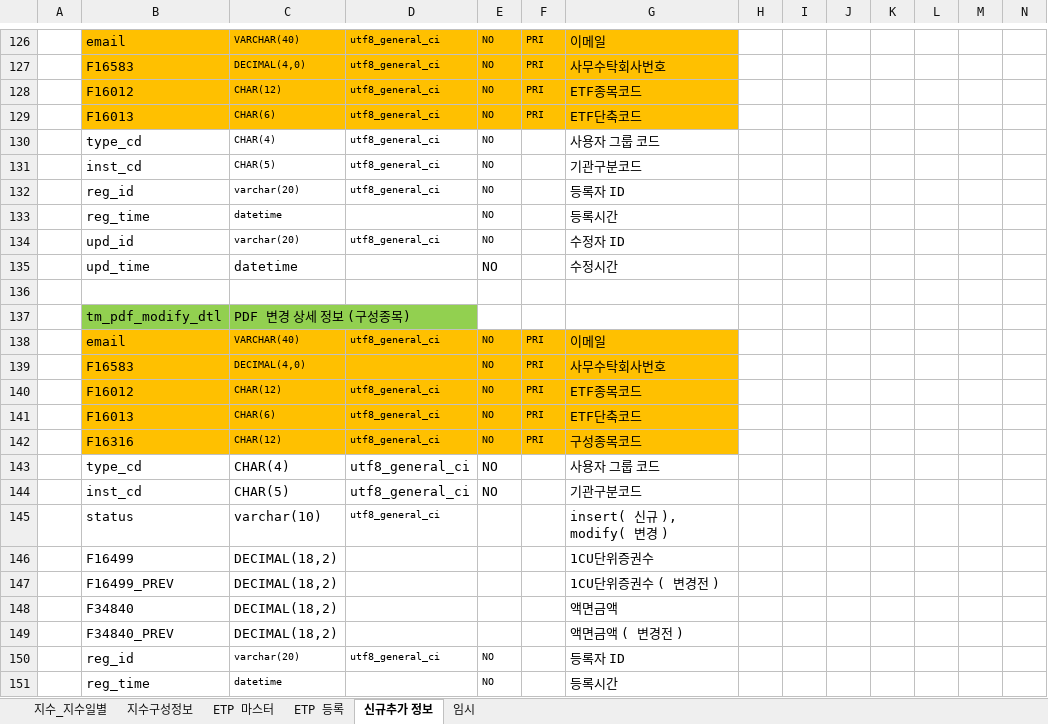
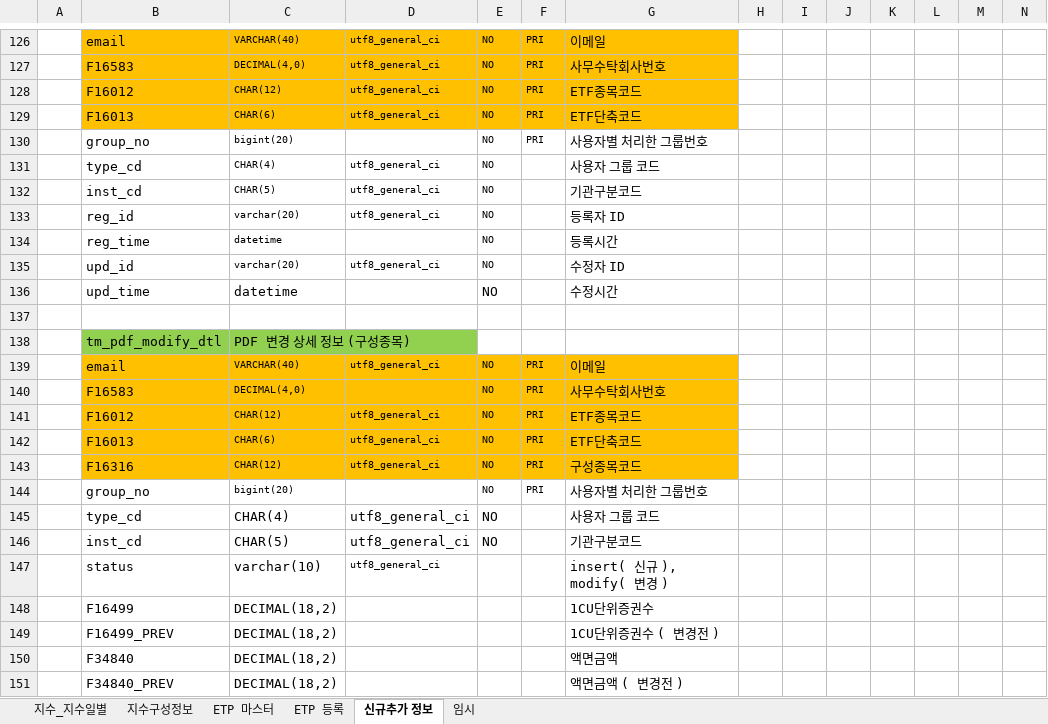
Before and after one commit to daeguk/kc_etp, an Excel workbook: etc/DB_테이블_스펙_20190328.xlsx, sheet 신규추가 정보, drawn as a sheet; only a part is shown, gaps mark what is left out; the shorter side is filled out with more unchanged rows; values as stored, in another font and other column widths than the file's, no borders; charts and pictures not drawn; rows hold the shown columns only; the diff names each change by its address in the sheet, - before the commit and + after, or states it on an @@ line.

```diff
--- a/etc/DB_테이블_스펙_20190328.xlsx (sheet 신규추가 정보)
+++ b/etc/DB_테이블_스펙_20190328.xlsx (sheet 신규추가 정보)
+row 130:  | group_no | bigint(20) |  | NO | PRI | 사용자별 처리한 그룹번호
+row 144:  | group_no | bigint(20) |  | NO | PRI | 사용자별 처리한 그룹번호
```
Also changed, not shown: 1 other file.
